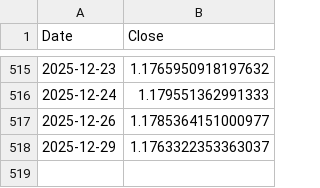
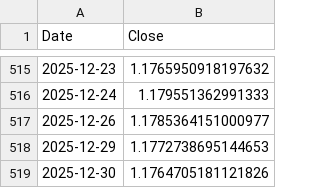
Before and after one commit to sria-the-fury/ANN-for-Time-Series-Forex-PyNote, a CSV file: 2024_2025/EURUSD_2024_to_Today_Close.csv, drawn as a sheet; only a part is shown, gaps mark what is left out.

```diff
--- a/2024_2025/EURUSD_2024_to_Today_Close.csv
+++ b/2024_2025/EURUSD_2024_to_Today_Close.csv
@@ -517,2 +517,3 @@ Date,Close
 2025-12-26,1.1785364151000977
-2025-12-29,1.1763322353363037
+2025-12-29,1.1772738695144653
+2025-12-30,1.1764705181121826
```
Also changed, not shown: 2024_2025/eurusd_daily_2024_2025_with_difference.csv, 2024_2025/main_data_table_2024_2025.csv, 2 other files.
